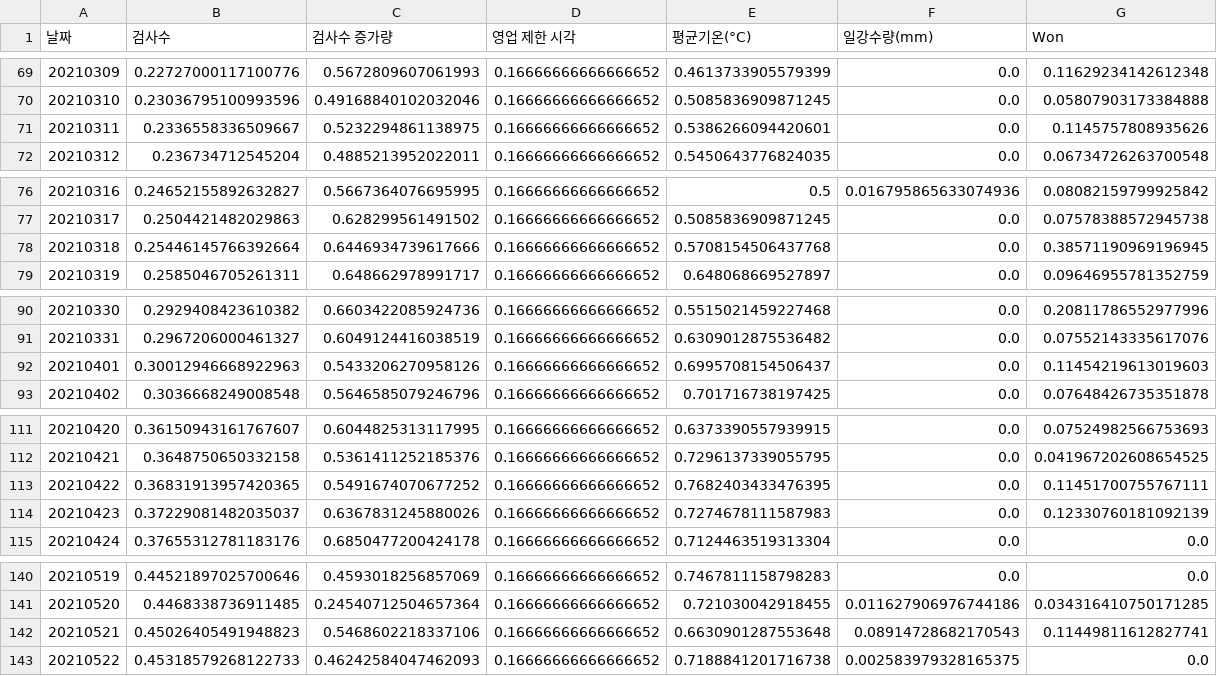
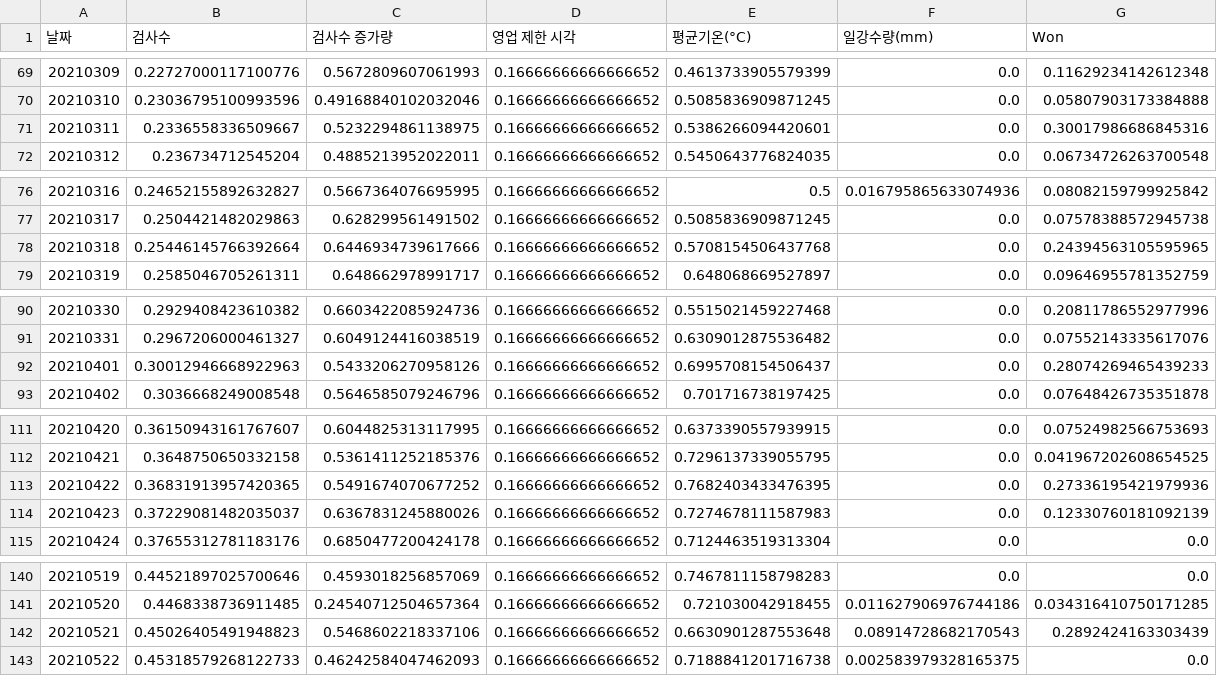
Before and after one commit to Chromatic-Hwi/Covid_Sales_Prediction, a CSV file: Result/score/Learning_set.csv, drawn as a sheet; only a part is shown, gaps mark what is left out; the diff covers the shown part only.

```diff
--- a/Result/score/Learning_set.csv
+++ b/Result/score/Learning_set.csv
@@ -70,3 +70,3 @@
 20210310,0.23036795100993596,0.49168840102032046,0.16666666666666652,0.5085836909871245,0.0,0.05807903173384888
-20210311,0.2336558336509667,0.5232294861138975,0.16666666666666652,0.5386266094420601,0.0,0.1145757808935626
+20210311,0.2336558336509667,0.5232294861138975,0.16666666666666652,0.5386266094420601,0.0,0.30017986686845316
 20210312,0.236734712545204,0.4885213952022011,0.16666666666666652,0.5450643776824035,0.0,0.06734726263700548
@@ -77,3 +77,3 @@
 20210317,0.2504421482029863,0.628299561491502,0.16666666666666652,0.5085836909871245,0.0,0.07578388572945738
-20210318,0.25446145766392664,0.6446934739617666,0.16666666666666652,0.5708154506437768,0.0,0.38571190969196945
+20210318,0.25446145766392664,0.6446934739617666,0.16666666666666652,0.5708154506437768,0.0,0.24394563105595965
 20210319,0.2585046705261311,0.648662978991717,0.16666666666666652,0.648068669527897,0.0,0.09646955781352759
@@ -91,3 +91,3 @@
 20210331,0.2967206000461327,0.6049124416038519,0.16666666666666652,0.6309012875536482,0.0,0.07552143335617076
-20210401,0.30012946668922963,0.5433206270958126,0.16666666666666652,0.6995708154506437,0.0,0.11454219613019603
+20210401,0.30012946668922963,0.5433206270958126,0.16666666666666652,0.6995708154506437,0.0,0.28074269465439233
 20210402,0.3036668249008548,0.5646585079246796,0.16666666666666652,0.701716738197425,0.0,0.07648426735351878
@@ -112,3 +112,3 @@
 20210421,0.3648750650332158,0.5361411252185376,0.16666666666666652,0.7296137339055795,0.0,0.041967202608654525
-20210422,0.36831913957420365,0.5491674070677252,0.16666666666666652,0.7682403433476395,0.0,0.11451700755767111
+20210422,0.36831913957420365,0.5491674070677252,0.16666666666666652,0.7682403433476395,0.0,0.27336195421979936
 20210423,0.37229081482035037,0.6367831245880026,0.16666666666666652,0.7274678111587983,0.0,0.12330760181092139
@@ -141,3 +141,3 @@
 20210520,0.4468338736911485,0.24540712504657364,0.16666666666666652,0.721030042918455,0.011627906976744186,0.034316410750171285
-20210521,0.45026405491948823,0.5468602218337106,0.16666666666666652,0.6630901287553648,0.08914728682170543,0.11449811612827741
+20210521,0.45026405491948823,0.5468602218337106,0.16666666666666652,0.6630901287553648,0.08914728682170543,0.2892424163303439
 20210522,0.45318579268122733,0.46242584047462093,0.16666666666666652,0.7188841201716738,0.002583979328165375,0.0
```
Also changed, not shown: 12 edited cells elsewhere in this file, 5 other files.
